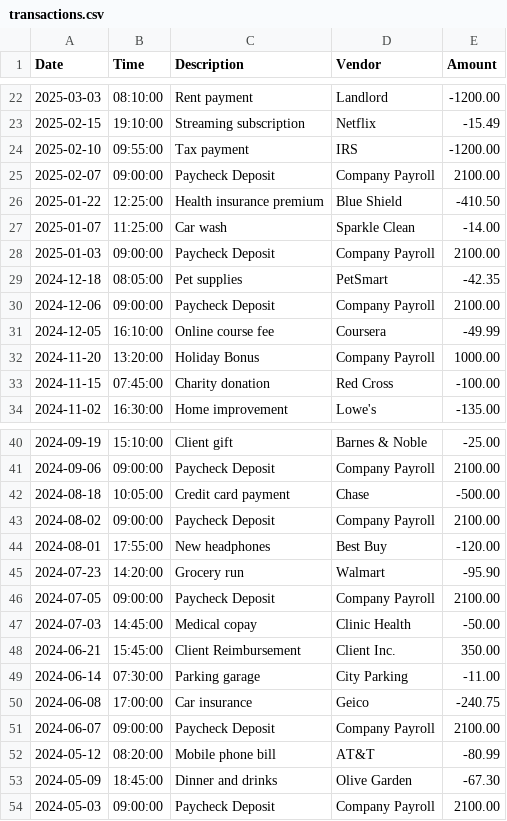
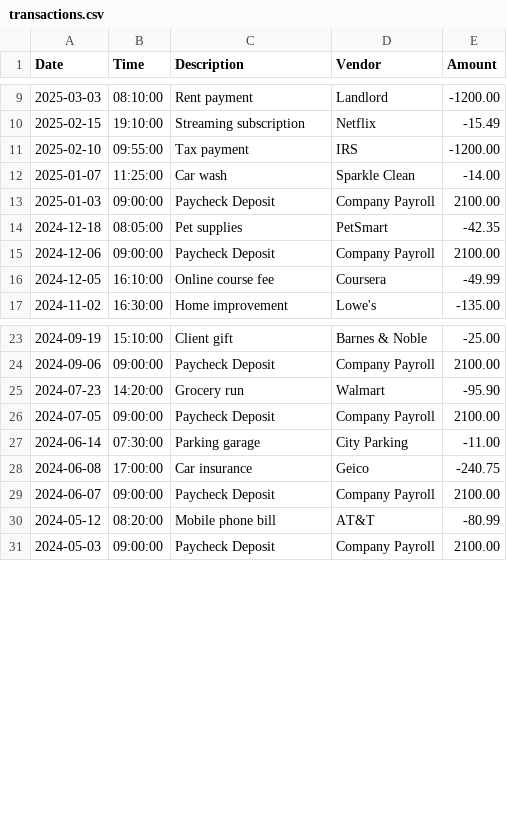
Before and after one commit to annaharbour/capstone-1-accounting-ledger, a CSV file: AccountingLedger/transactions.csv, drawn as a sheet; only a part is shown, gaps mark what is left out; the diff covers the shown part only; the diff names each change by its address in the sheet, - before the commit and + after, or states it on an @@ line.

```diff
--- a/AccountingLedger/transactions.csv
+++ b/AccountingLedger/transactions.csv
-row 25: 2025-02-07 | 09:00:00 | Paycheck Deposit | Company Payroll | 2100.00
-row 26: 2025-01-22 | 12:25:00 | Health insurance premium | Blue Shield | -410.50
-row 32: 2024-11-20 | 13:20:00 | Holiday Bonus | Company Payroll | 1000.00
-row 33: 2024-11-15 | 07:45:00 | Charity donation | Red Cross | -100.00
-row 42: 2024-08-18 | 10:05:00 | Credit card payment | Chase | -500.00
-row 43: 2024-08-02 | 09:00:00 | Paycheck Deposit | Company Payroll | 2100.00
-row 44: 2024-08-01 | 17:55:00 | New headphones | Best Buy | -120.00
-row 47: 2024-07-03 | 14:45:00 | Medical copay | Clinic Health | -50.00
-row 48: 2024-06-21 | 15:45:00 | Client Reimbursement | Client Inc. | 350.00
-row 53: 2024-05-09 | 18:45:00 | Dinner and drinks | Olive Garden | -67.30
```
Also changed, not shown: 16 removed rows elsewhere in this file, 1 other file.
